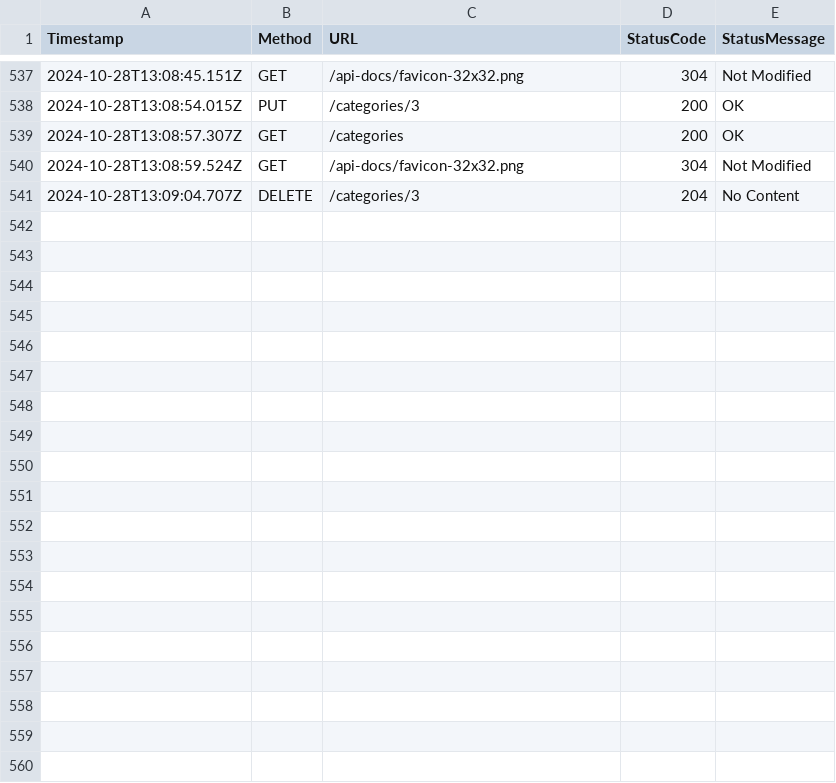
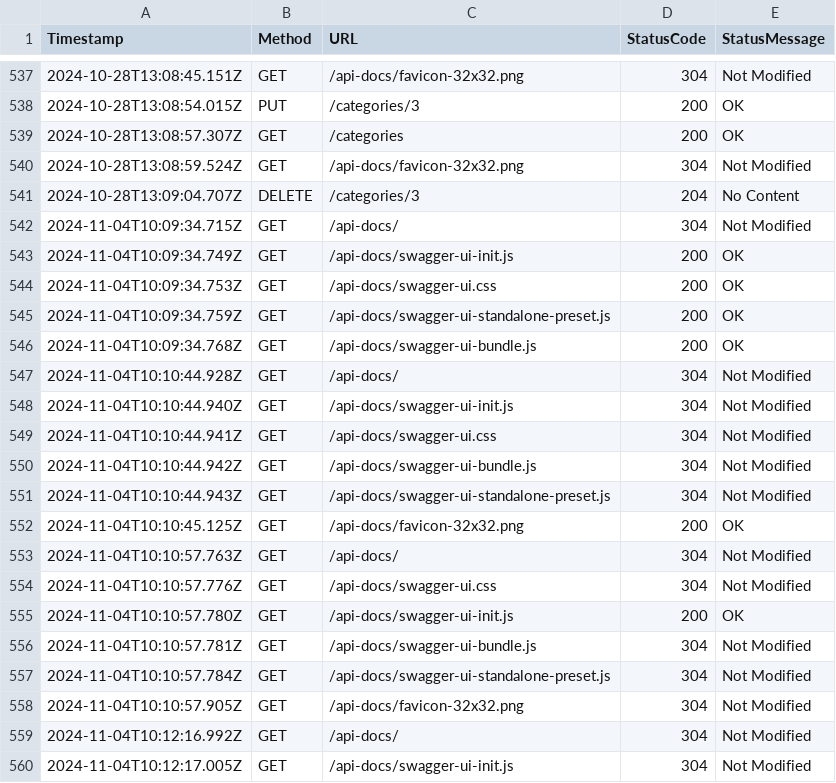
Before and after one commit to qwethernal/EVENTS_SPTV22, a CSV file: EVENTS_SPTV22/logger.csv, drawn as a sheet; only a part is shown, gaps mark what is left out; the diff covers the shown part only; the diff names each change by its address in the sheet, - before the commit and + after, or states it on an @@ line.

```diff
--- a/EVENTS_SPTV22/logger.csv
+++ b/EVENTS_SPTV22/logger.csv
+row 542: 2024-11-04T10:09:34.715Z | GET | /api-docs/ | 304 | Not Modified
+row 543: 2024-11-04T10:09:34.749Z | GET | /api-docs/swagger-ui-init.js | 200 | OK
+row 544: 2024-11-04T10:09:34.753Z | GET | /api-docs/swagger-ui.css | 200 | OK
+row 545: 2024-11-04T10:09:34.759Z | GET | /api-docs/swagger-ui-standalone-preset.js | 200 | OK
+row 546: 2024-11-04T10:09:34.768Z | GET | /api-docs/swagger-ui-bundle.js | 200 | OK
+row 547: 2024-11-04T10:10:44.928Z | GET | /api-docs/ | 304 | Not Modified
+row 548: 2024-11-04T10:10:44.940Z | GET | /api-docs/swagger-ui-init.js | 304 | Not Modified
+row 549: 2024-11-04T10:10:44.941Z | GET | /api-docs/swagger-ui.css | 304 | Not Modified
+row 550: 2024-11-04T10:10:44.942Z | GET | /api-docs/swagger-ui-bundle.js | 304 | Not Modified
+row 551: 2024-11-04T10:10:44.943Z | GET | /api-docs/swagger-ui-standalone-preset.js | 304 | Not Modified
+row 552: 2024-11-04T10:10:45.125Z | GET | /api-docs/favicon-32x32.png | 200 | OK
+row 553: 2024-11-04T10:10:57.763Z | GET | /api-docs/ | 304 | Not Modified
+row 554: 2024-11-04T10:10:57.776Z | GET | /api-docs/swagger-ui.css | 304 | Not Modified
+row 555: 2024-11-04T10:10:57.780Z | GET | /api-docs/swagger-ui-init.js | 200 | OK
+row 556: 2024-11-04T10:10:57.781Z | GET | /api-docs/swagger-ui-bundle.js | 304 | Not Modified
+row 557: 2024-11-04T10:10:57.784Z | GET | /api-docs/swagger-ui-standalone-preset.js | 304 | Not Modified
+row 558: 2024-11-04T10:10:57.905Z | GET | /api-docs/favicon-32x32.png | 304 | Not Modified
+row 559: 2024-11-04T10:12:16.992Z | GET | /api-docs/ | 304 | Not Modified
+row 560: 2024-11-04T10:12:17.005Z | GET | /api-docs/swagger-ui-init.js | 304 | Not Modified
```
Also changed, not shown: 16 added rows elsewhere in this file, 6 other files.
